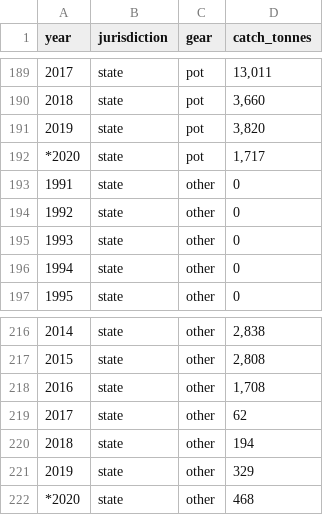
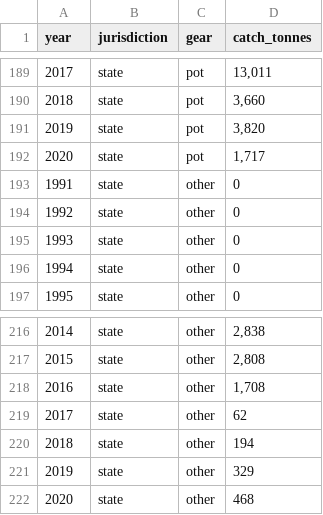
Before and after one commit to atchin/BECI-figs, a CSV file: data/pacific_cod_catch_June252021.csv, drawn as a sheet; only a part is shown, gaps mark what is left out; the diff covers the shown part only.

```diff
--- a/data/pacific_cod_catch_June252021.csv
+++ b/data/pacific_cod_catch_June252021.csv
@@ -191,3 +191,3 @@ year,jurisdiction,gear,catch_tonnes,,,
 2019,state,pot,"3,820",,,
-*2020,state,pot,"1,717",,,
+2020,state,pot,"1,717",,,
 1991,state,other,0,,,
@@ -221,2 +221,2 @@ year,jurisdiction,gear,catch_tonnes,,,
 2019,state,other,329,,,
-*2020,state,other,468,,,
+2020,state,other,468,,,
```
Also changed, not shown: 5 edited cells elsewhere in this file, 5 other files.
